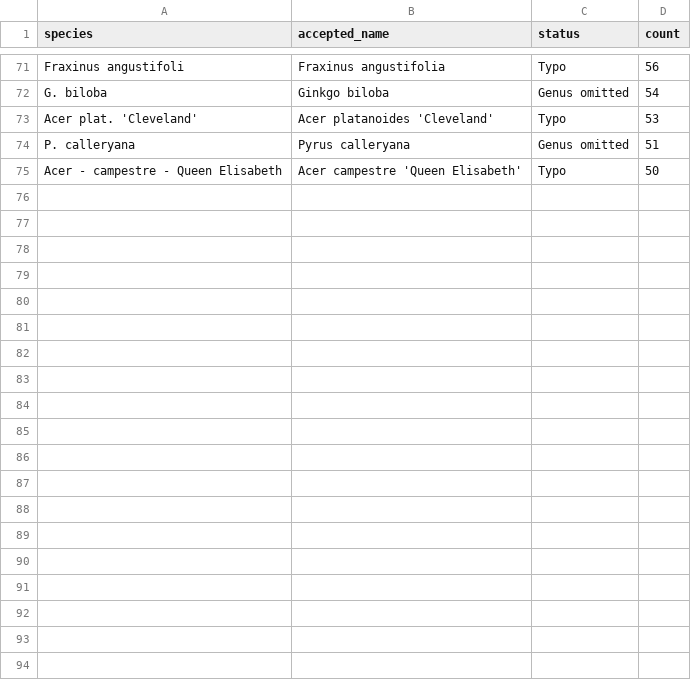
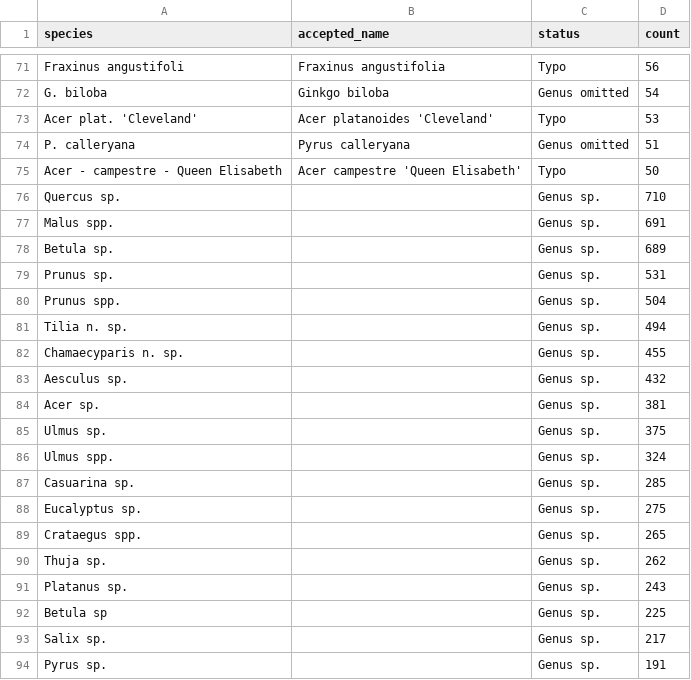
Before and after one commit to Zkir/UrbanEye3D, a CSV file: misc/tree_typos-bak.csv, drawn as a sheet; only a part is shown, gaps mark what is left out; the diff covers the shown part only; the diff names each change by its address in the sheet, - before the commit and + after, or states it on an @@ line.

```diff
--- a/misc/tree_typos-bak.csv
+++ b/misc/tree_typos-bak.csv
+row 76: Quercus sp. |  | Genus sp. | 710
+row 77: Malus spp. |  | Genus sp. | 691
+row 78: Betula sp. |  | Genus sp. | 689
+row 79: Prunus sp. |  | Genus sp. | 531
+row 80: Prunus spp. |  | Genus sp. | 504
+row 81: Tilia n. sp. |  | Genus sp. | 494
+row 82: Chamaecyparis n. sp. |  | Genus sp. | 455
+row 83: Aesculus sp. |  | Genus sp. | 432
+row 84: Acer sp. |  | Genus sp. | 381
+row 85: Ulmus sp. |  | Genus sp. | 375
+row 86: Ulmus spp. |  | Genus sp. | 324
+row 87: Casuarina sp. |  | Genus sp. | 285
+row 88: Eucalyptus sp. |  | Genus sp. | 275
+row 89: Crataegus spp. |  | Genus sp. | 265
+row 90: Thuja sp. |  | Genus sp. | 262
+row 91: Platanus sp. |  | Genus sp. | 243
+row 92: Betula sp |  | Genus sp. | 225
+row 93: Salix sp. |  | Genus sp. | 217
+row 94: Pyrus sp. |  | Genus sp. | 191
```
Also changed, not shown: 24 added rows elsewhere in this file, misc/tree_typos_2.csv, 3 other files.
